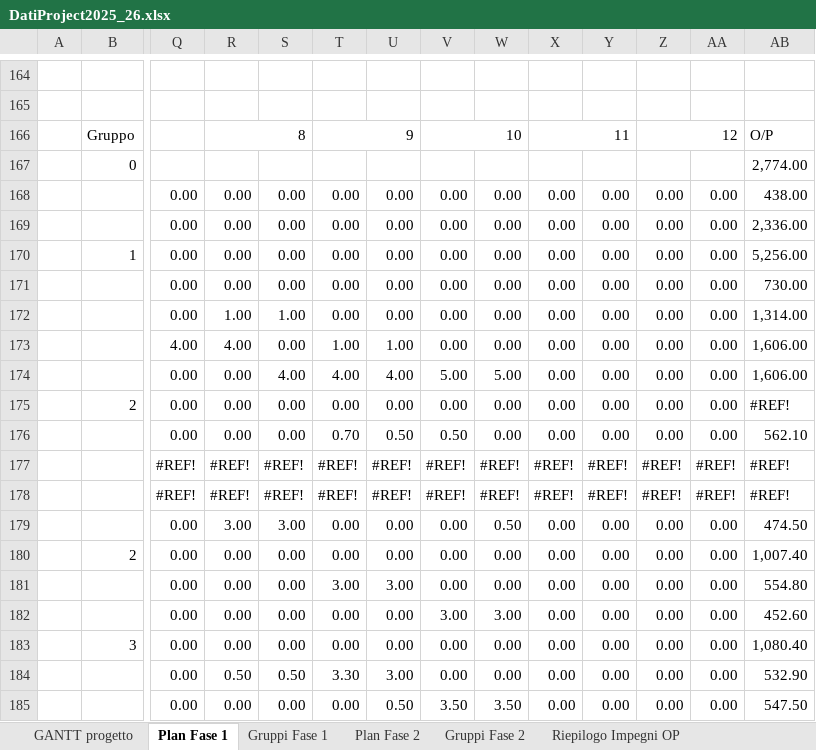
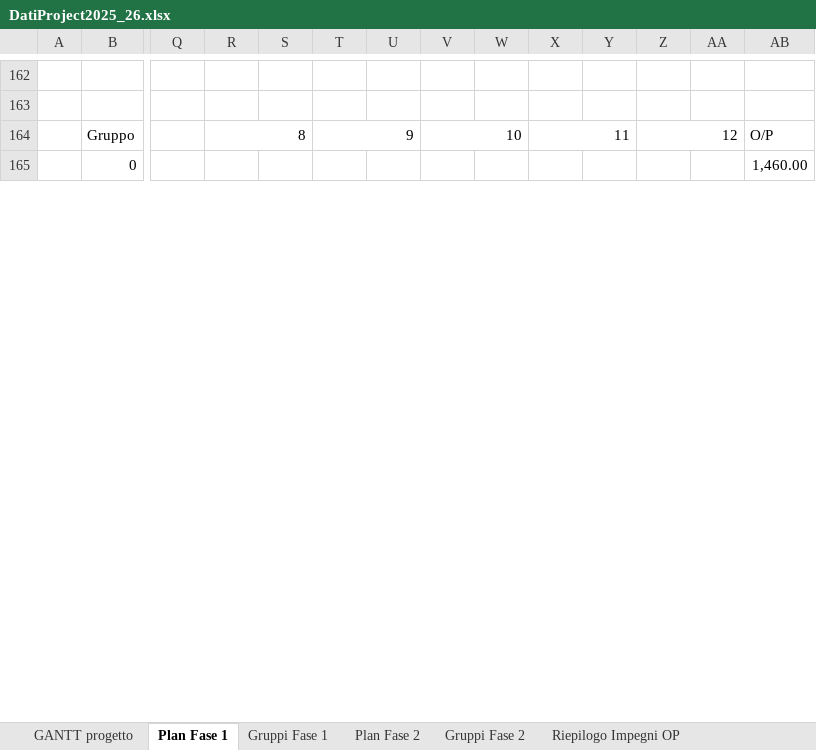
Before and after one commit to Vittorio92/ProgettoSistemiInformativi, an Excel workbook: Diagrammi/Capitolo6/DatiProject2025_26.xlsx, sheet Plan Fase 1, drawn as a sheet; only a part is shown, gaps mark what is left out; values as stored, in another font and other column widths than the file's, no cell formats; removed rows and columns are numbered as before the commit, all else as after; rows hold the shown columns only; the diff covers the shown part only; the diff names each change by its address in the sheet, - before the commit and + after, or states it on an @@ line.

Commit message:
Aggiunti diagrammi di gantt fase 1 e 2 project plan

```diff
--- a/Diagrammi/Capitolo6/DatiProject2025_26.xlsx (sheet Plan Fase 1)
+++ b/Diagrammi/Capitolo6/DatiProject2025_26.xlsx (sheet Plan Fase 1)
-AB165: 2,774.00
+AB165: 1,460.00
-row 168:  |  | 0.00 | 0.00 | 0.00 | 0.00 | 0.00 | 0.00 | 0.00 | 0.00 | 0.00 | 0.00 | 0.00 | 438.00
-row 169:  |  | 0.00 | 0.00 | 0.00 | 0.00 | 0.00 | 0.00 | 0.00 | 0.00 | 0.00 | 0.00 | 0.00 | 2,336.00
-row 170:  | 1 | 0.00 | 0.00 | 0.00 | 0.00 | 0.00 | 0.00 | 0.00 | 0.00 | 0.00 | 0.00 | 0.00 | 5,256.00
-row 171:  |  | 0.00 | 0.00 | 0.00 | 0.00 | 0.00 | 0.00 | 0.00 | 0.00 | 0.00 | 0.00 | 0.00 | 730.00
-row 172:  |  | 0.00 | 1.00 | 1.00 | 0.00 | 0.00 | 0.00 | 0.00 | 0.00 | 0.00 | 0.00 | 0.00 | 1,314.00
-row 173:  |  | 4.00 | 4.00 | 0.00 | 1.00 | 1.00 | 0.00 | 0.00 | 0.00 | 0.00 | 0.00 | 0.00 | 1,606.00
-row 174:  |  | 0.00 | 0.00 | 4.00 | 4.00 | 4.00 | 5.00 | 5.00 | 0.00 | 0.00 | 0.00 | 0.00 | 1,606.00
-row 175:  | 2 | 0.00 | 0.00 | 0.00 | 0.00 | 0.00 | 0.00 | 0.00 | 0.00 | 0.00 | 0.00 | 0.00 | #REF!
-row 176:  |  | 0.00 | 0.00 | 0.00 | 0.70 | 0.50 | 0.50 | 0.00 | 0.00 | 0.00 | 0.00 | 0.00 | 562.10
-row 177:  |  | #REF! | #REF! | #REF! | #REF! | #REF! | #REF! | #REF! | #REF! | #REF! | #REF! | #REF! | #REF!
-row 178:  |  | #REF! | #REF! | #REF! | #REF! | #REF! | #REF! | #REF! | #REF! | #REF! | #REF! | #REF! | #REF!
-row 179:  |  | 0.00 | 3.00 | 3.00 | 0.00 | 0.00 | 0.00 | 0.50 | 0.00 | 0.00 | 0.00 | 0.00 | 474.50
-row 180:  | 2 | 0.00 | 0.00 | 0.00 | 0.00 | 0.00 | 0.00 | 0.00 | 0.00 | 0.00 | 0.00 | 0.00 | 1,007.40
-row 181:  |  | 0.00 | 0.00 | 0.00 | 3.00 | 3.00 | 0.00 | 0.00 | 0.00 | 0.00 | 0.00 | 0.00 | 554.80
-row 182:  |  | 0.00 | 0.00 | 0.00 | 0.00 | 0.00 | 3.00 | 3.00 | 0.00 | 0.00 | 0.00 | 0.00 | 452.60
-row 183:  | 3 | 0.00 | 0.00 | 0.00 | 0.00 | 0.00 | 0.00 | 0.00 | 0.00 | 0.00 | 0.00 | 0.00 | 1,080.40
-row 184:  |  | 0.00 | 0.50 | 0.50 | 3.30 | 3.00 | 0.00 | 0.00 | 0.00 | 0.00 | 0.00 | 0.00 | 532.90
-row 185:  |  | 0.00 | 0.00 | 0.00 | 0.00 | 0.50 | 3.50 | 3.50 | 0.00 | 0.00 | 0.00 | 0.00 | 547.50
```
Also changed, not shown: 109 added rows, 91 removed rows and 42 edited cells elsewhere in this sheet, sheet Costi Ricavi, sheet Costi Anni 1-5, sheet Gruppi Fase 1, sheet Costi Anno 0, sheet Riepilogo Impegni AP, sheet Riepilogo Impegni OP, cell formats, formulas that keep their value, charts or pictures, 13 other files.
